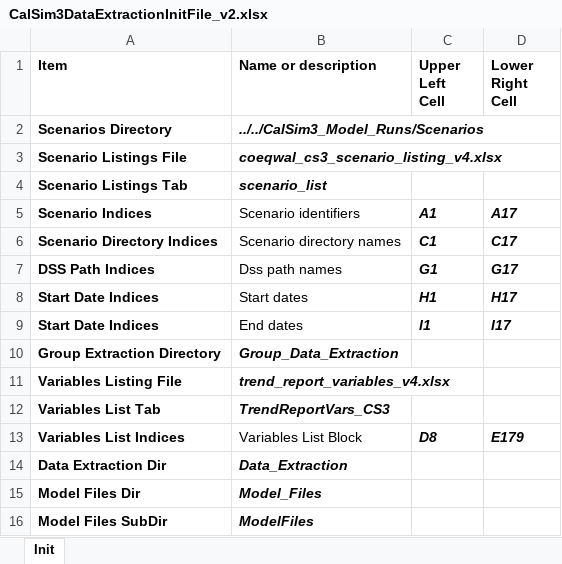
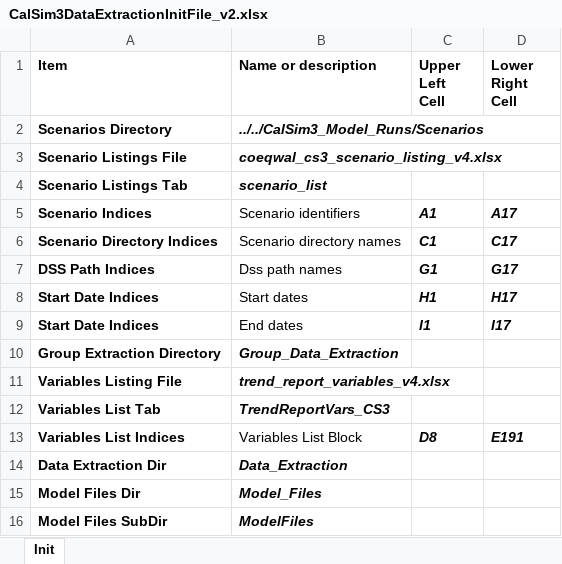
Before and after one commit to maramahmedd/coeqwal, an Excel workbook: notebooks/CalSim3DataExtractionInitFile_v2.xlsx, sheet Init, drawn as a sheet; values as stored, in another font and other column widths than the file's, no borders; the diff names each change by its address in the sheet, - before the commit and + after, or states it on an @@ line.

Commit message:
modified init file and print statement in metrics.py

```diff
--- a/notebooks/CalSim3DataExtractionInitFile_v2.xlsx (sheet Init)
+++ b/notebooks/CalSim3DataExtractionInitFile_v2.xlsx (sheet Init)
-D13 (Lower Right Cell): E179
+D13 (Lower Right Cell): E191
```
Also changed, not shown: 1 other file.
